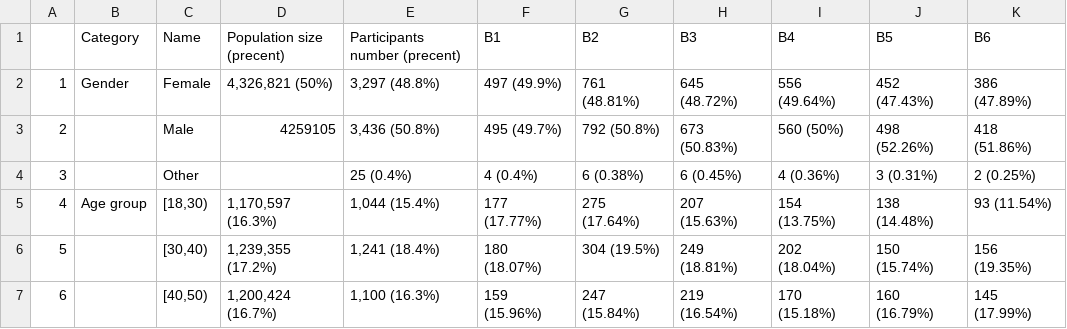
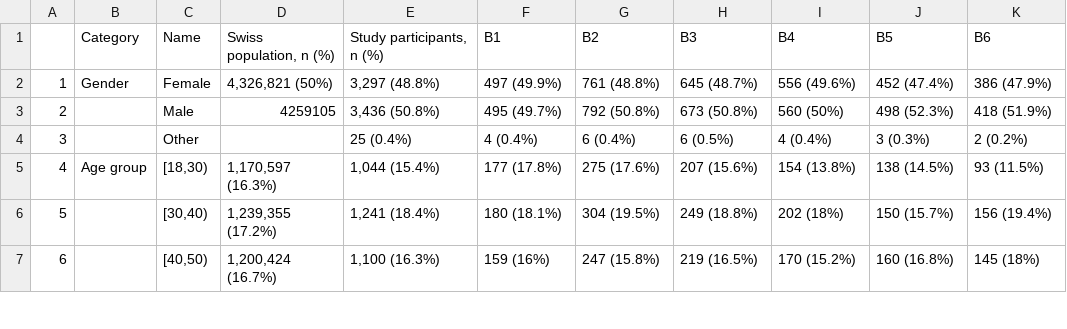
Before and after one commit to ISPMBern/comix, a CSV file: tables/vaccination_uptake/SupTable1.csv, drawn as a sheet; only a part is shown; the diff covers the shown part only.

```diff
--- a/tables/vaccination_uptake/SupTable1.csv
+++ b/tables/vaccination_uptake/SupTable1.csv
@@ -1,7 +1,7 @@
-"","Category","Name","Population size (precent)","Participants number (precent)","B1","B2","B3","B4","B5","B6"
-"1","Gender","Female","4,326,821 (50%)","3,297 (48.8%)","497 (49.9%)","761 (48.81%)","645 (48.72%)","556 (49.64%)","452 (47.43%)","386 (47.89%)"
-"2"," ","Male","4259105","3,436 (50.8%)","495 (49.7%)","792 (50.8%)","673 (50.83%)","560 (50%)","498 (52.26%)","418 (51.86%)"
-"3"," ","Other"," ","   25 (0.4%)","4 (0.4%)","6 (0.38%)","6 (0.45%)","4 (0.36%)","3 (0.31%)","2 (0.25%)"
-"4","Age group","[18,30)","1,170,597 (16.3%)","1,044 (15.4%)","177 (17.77%)","275 (17.64%)","207 (15.63%)","154 (13.75%)","138 (14.48%)","93 (11.54%)"
-"5"," ","[30,40)","1,239,355 (17.2%)","1,241 (18.4%)","180 (18.07%)","304 (19.5%)","249 (18.81%)","202 (18.04%)","150 (15.74%)","156 (19.35%)"
-"6"," ","[40,50)","1,200,424 (16.7%)","1,100 (16.3%)","159 (15.96%)","247 (15.84%)","219 (16.54%)","170 (15.18%)","160 (16.79%)","145 (17.99%)"
+"","Category","Name","Swiss population, n (%)","Study participants, n (%)","B1","B2","B3","B4","B5","B6"
+"1","Gender","Female","4,326,821 (50%)","3,297 (48.8%)","497 (49.9%)","761 (48.8%)","645 (48.7%)","556 (49.6%)","452 (47.4%)","386 (47.9%)"
+"2"," ","Male","4259105","3,436 (50.8%)","495 (49.7%)","792 (50.8%)","673 (50.8%)","560 (50%)","498 (52.3%)","418 (51.9%)"
+"3"," ","Other"," ","   25 (0.4%)","4 (0.4%)","6 (0.4%)","6 (0.5%)","4 (0.4%)","3 (0.3%)","2 (0.2%)"
+"4","Age group","[18,30)","1,170,597 (16.3%)","1,044 (15.4%)","177 (17.8%)","275 (17.6%)","207 (15.6%)","154 (13.8%)","138 (14.5%)","93 (11.5%)"
+"5"," ","[30,40)","1,239,355 (17.2%)","1,241 (18.4%)","180 (18.1%)","304 (19.5%)","249 (18.8%)","202 (18%)","150 (15.7%)","156 (19.4%)"
+"6"," ","[40,50)","1,200,424 (16.7%)","1,100 (16.3%)","159 (16%)","247 (15.8%)","219 (16.5%)","170 (15.2%)","160 (16.8%)","145 (18%)"
```
Also changed, not shown: 76 edited cells elsewhere in this file, tables/vaccination_uptake/SupTable2.csv, tables/vaccination_uptake/SupTable3.csv, 13 other files.
